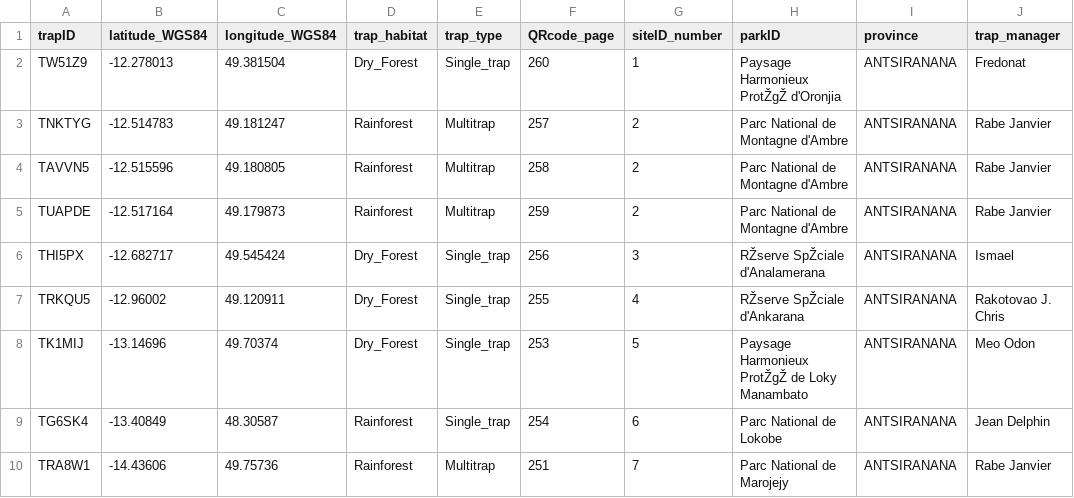
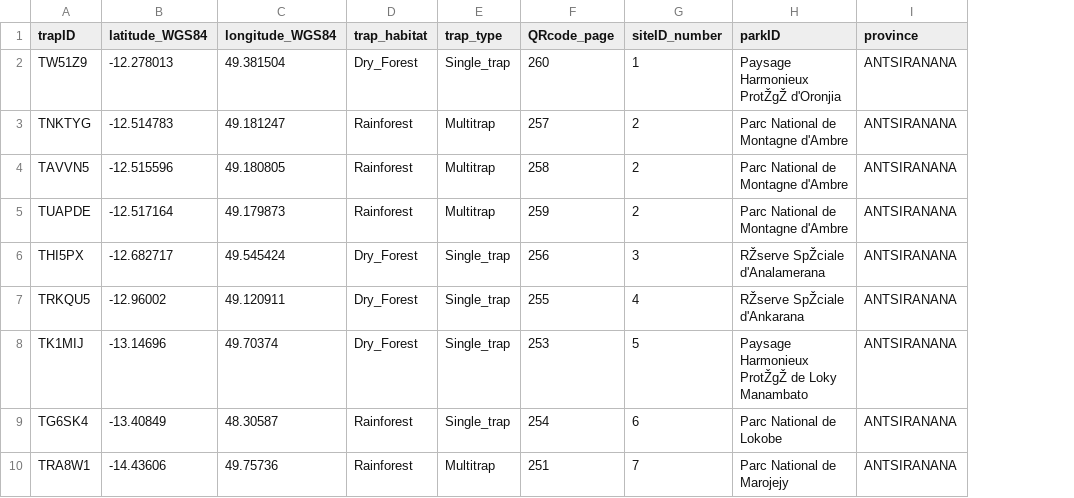
Before and after one commit to insect-biome-atlas/paper-data, a TSV file: data/Madagascar/sites_metadata_MG_2019.tsv, drawn as a sheet; only a part is shown; the diff names each change by its address in the sheet, - before the commit and + after, or states it on an @@ line.

Commit message:
deleted trap managers name

```diff
--- a/data/Madagascar/sites_metadata_MG_2019.tsv
+++ b/data/Madagascar/sites_metadata_MG_2019.tsv
-column J (trap_manager), rows 2-10: Fredonat | Rabe Janvier | Rabe Janvier | Rabe Janvier | Ismael | Rakotovao J. Chris | Meo Odon | Jean Delphin | Rabe Janvier
```
